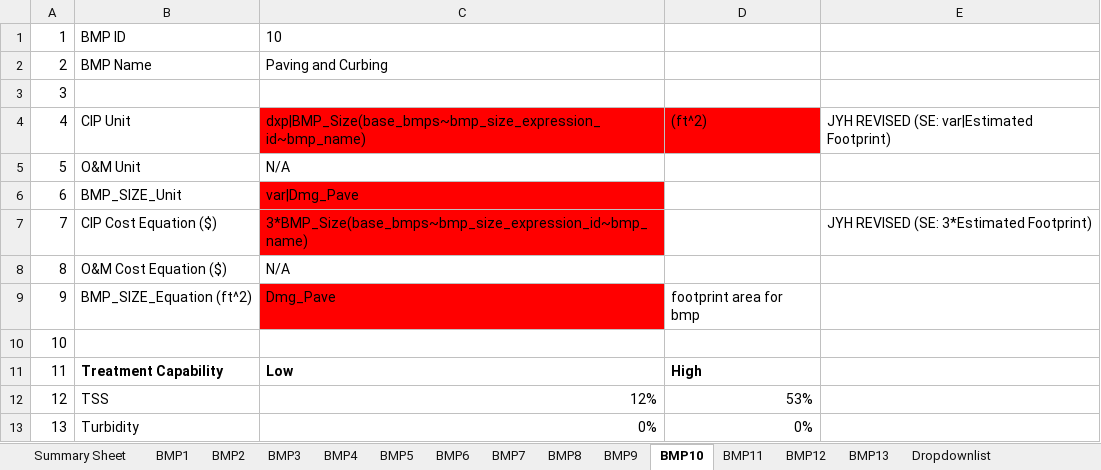
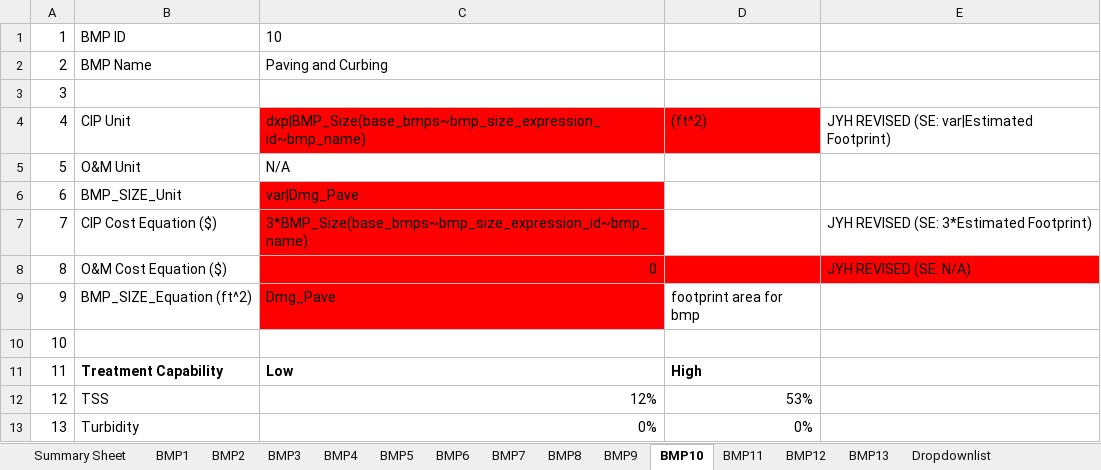
Before and after one commit to mallen69/Project_Sprint_7, an Excel workbook: Sprint03_Data_Operation/_jonhonda_dat/special_prj/Input_Files/BMP Lego Piece.xlsx, sheet BMP10, drawn as a sheet; only a part is shown; values as stored, in another font and other column widths than the file's, no borders; the diff names each change by its address in the sheet, - before the commit and + after, or states it on an @@ line.

```diff
--- a/Sprint03_Data_Operation/_jonhonda_dat/special_prj/Input_Files/BMP Lego Piece.xlsx (sheet BMP10)
+++ b/Sprint03_Data_Operation/_jonhonda_dat/special_prj/Input_Files/BMP Lego Piece.xlsx (sheet BMP10)
-C8: N/A
+C8: 0
-C8:E8 fill: none
+C8:E8 fill: #FF0000
-E8: (empty)
+E8: JYH REVISED (SE: N/A)
```
Also changed, not shown: sheet Summary Sheet, sheet BMP9, sheet BMP13, sheet BMP12, sheet BMP5, 5 other files.
